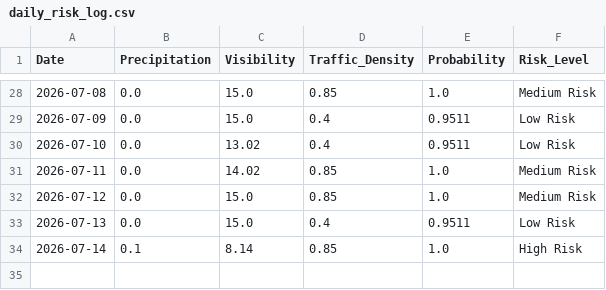
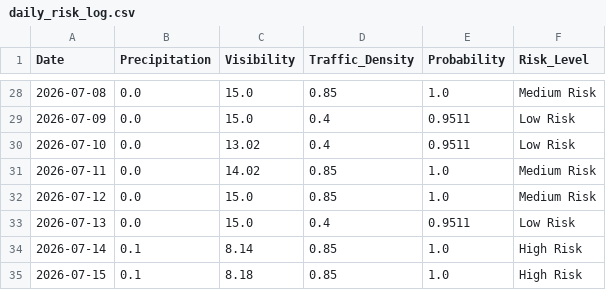
Before and after one commit to Al-Rafay-Consulting/Accident-Predictor, a CSV file: daily_risk_log.csv, drawn as a sheet; only a part is shown, gaps mark what is left out.

```diff
--- a/daily_risk_log.csv
+++ b/daily_risk_log.csv
@@ -34 +34,2 @@ Date,Precipitation,Visibility,Traffic_Density,Probability,Risk_Level
 2026-07-14,0.1,8.14,0.85,1.0,High Risk
+2026-07-15,0.1,8.18,0.85,1.0,High Risk
```
